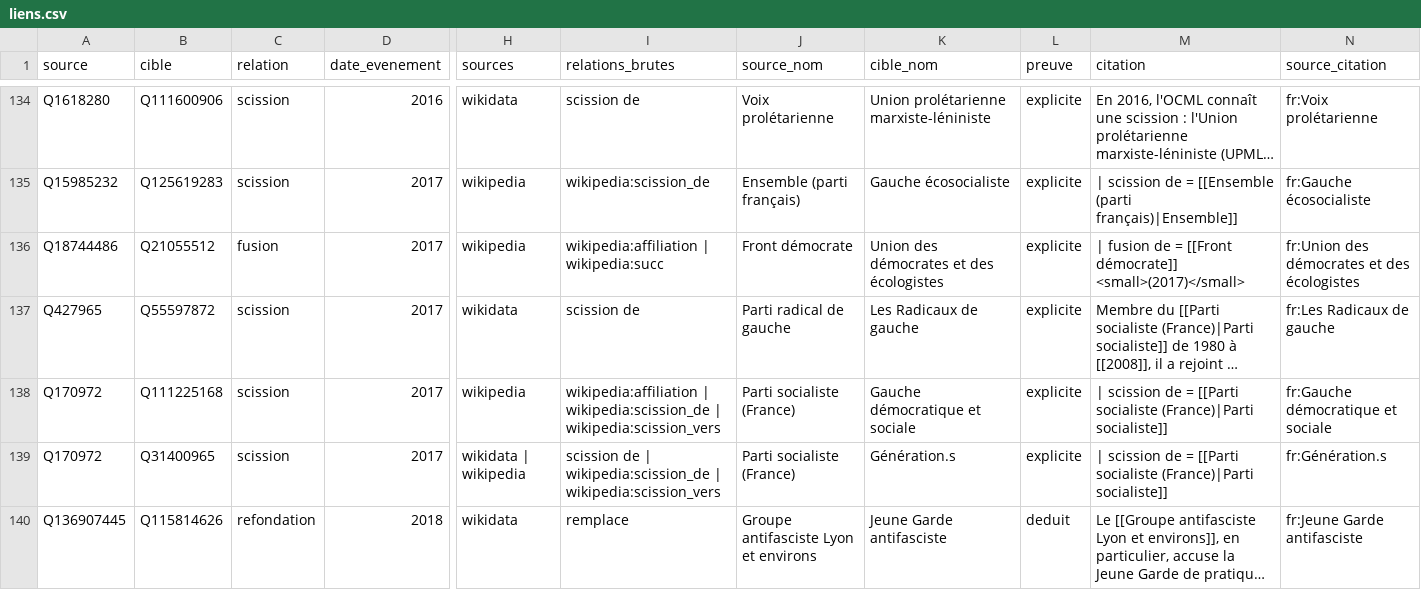
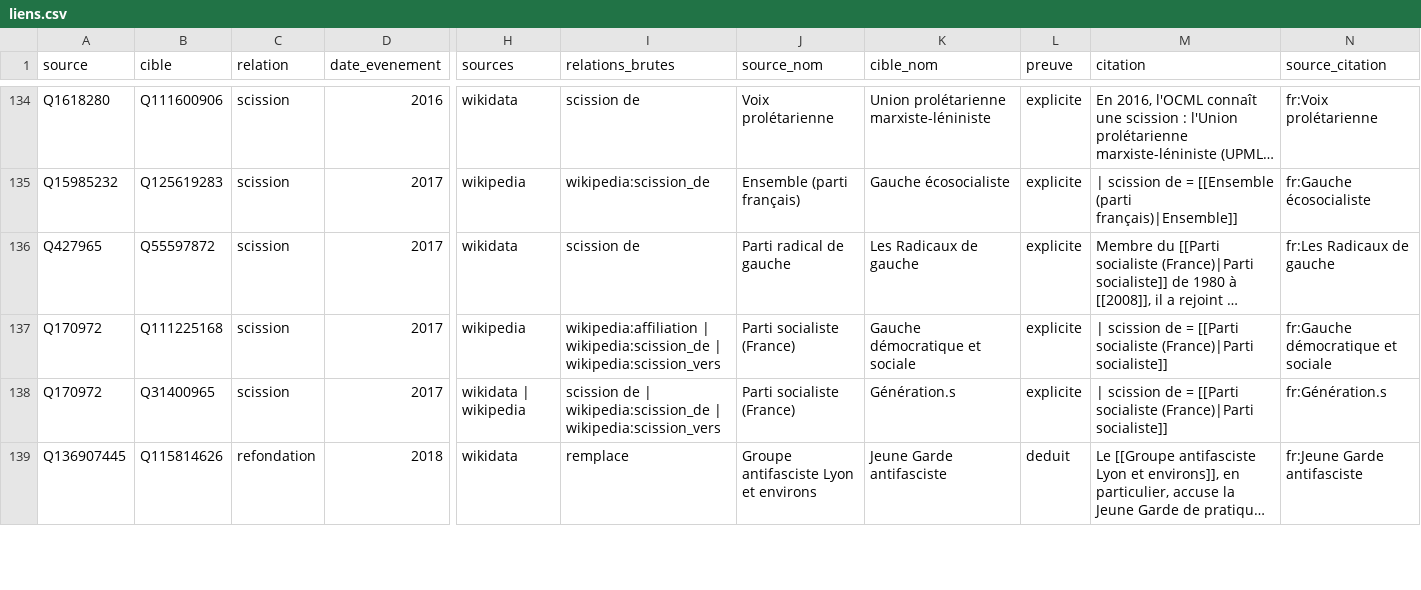
Before and after one commit to srcchi/G-n-aGauche, a CSV file: data/sortie/liens.csv, drawn as a sheet; only a part is shown, gaps mark what is left out; long unchanged cells end in …; rows hold the shown columns only; the diff covers the shown part only; the diff names each change by its address in the sheet, - before the commit and + after, or states it on an @@ line.

```diff
--- a/data/sortie/liens.csv
+++ b/data/sortie/liens.csv
-row 136: Q18744486 | Q21055512 | fusion | 2017 | wikipedia | wikipedia:affiliation | wikipedia:succ | Front démocrate | Union des démocrates et des écologistes | explicite | | fusion de = [[Front démocrate]] <small>(2017)</small> | fr:Union des démocrates et des écologistes
```
Also changed, not shown: 1 removed row elsewhere in this file, data/manuel/actifs_absents.csv, data/sortie/elagage_rejets.csv, 26 other files.
